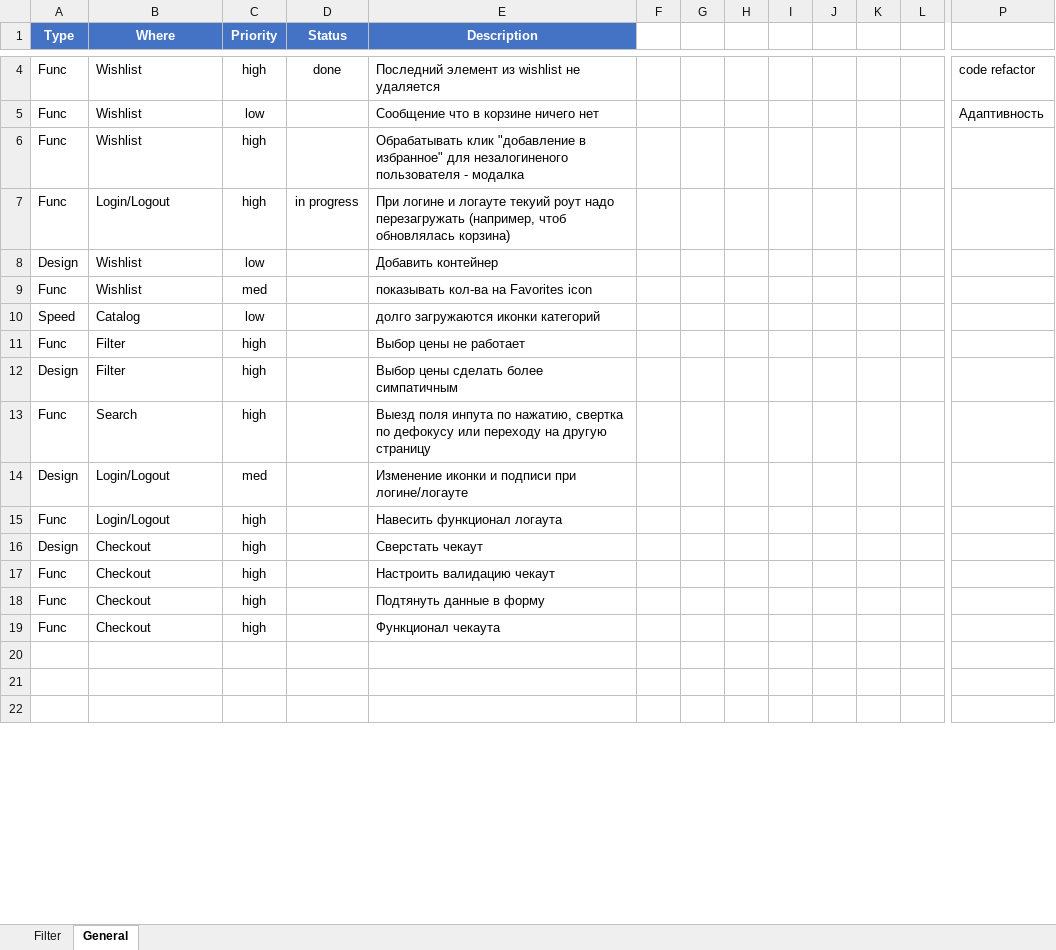
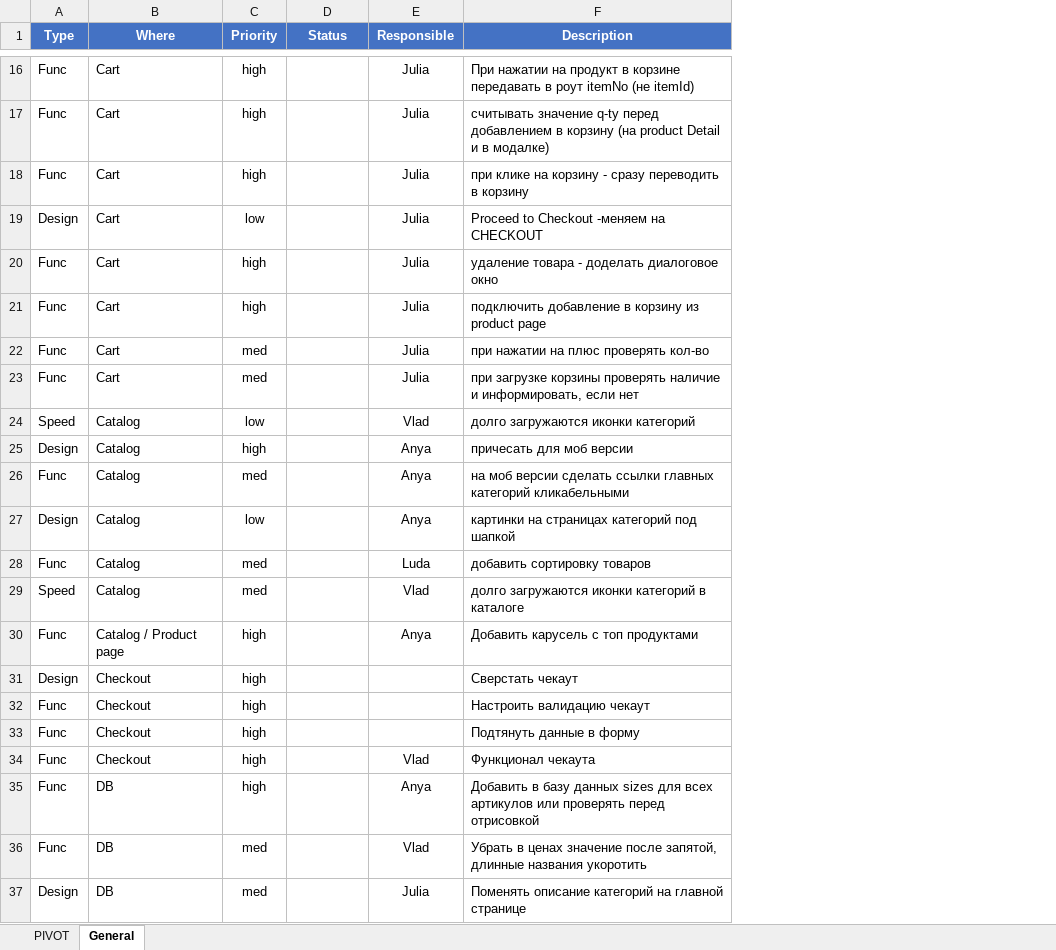
Before and after one commit to Mezherman/FEM3-FINAL-PROJECT, an Excel workbook: Temp/To-Fix.xlsx, sheet General, drawn as a sheet; only a part is shown, gaps mark what is left out; values as stored, in another font and other column widths than the file's, no borders; conditional formats not drawn; removed rows and columns are numbered as before the commit, all else as after; rows hold the shown columns only; the diff covers the shown part only; the diff names each change by its address in the sheet, - before the commit and + after, or states it on an @@ line.

```diff
--- a/Temp/To-Fix.xlsx (sheet General)
+++ b/Temp/To-Fix.xlsx (sheet General)
-sheet tab: Filter
+sheet tab: PIVOT
+column E (Responsible), rows 16-19: all Julia; row 22: Julia; rows 24-27: Vlad | Anya | Anya | Anya; rows 30-37: Anya |  |  |  | Vlad | Anya | Vlad | Julia
-column F, empty
-column G, empty
-column H, empty
-column I, empty
-column J, empty
-column K, empty
-column L, empty
-column P, row 4: code refactor
-B16 (Where): Wishlist
+B16 (Where): Cart
-D16 (Status): done
+D16 (Status): (empty)
-F16 (Description): Последний элемент из wishlist не удаляется
+F16 (Description): При нажатии на продукт в корзине передавать в роут itemNo (не itemId)
-row 5: Func | Wishlist | low |  | Сообщение что в корзине ничего нет |  |  |  |  |  |  |  | Адаптивность
-B17 (Where): Wishlist
+B17 (Where): Cart
-F17 (Description): Обрабатывать клик "добавление в избранное" для незалогиненого пользователя - модалка
+F17 (Description): считывать значение q-ty перед добавлением в корзину (на product Detail и в модалке)
-B18 (Where): Login/Logout
+B18 (Where): Cart
-D18 (Status): in progress
+D18 (Status): (empty)
-F18 (Description): При логине и логауте текуий роут надо перезагружать (например, чтоб обновлялась корзина)
+F18 (Description): при клике на корзину - сразу переводить в корзину
-B19 (Where): Wishlist
+B19 (Where): Cart
-F19 (Description): Добавить контейнер
+F19 (Description): Proceed to Checkout -меняем на CHECKOUT
+row 20: Func | Cart | high |  | Julia | удаление товара - доделать диалоговое окно
+row 21: Func | Cart | high |  | Julia | подключить добавление в корзину из product page
-B22 (Where): Wishlist
+B22 (Where): Cart
-F22 (Description): показывать кол-ва на Favorites icon
+F22 (Description): при нажатии на плюс проверять кол-во
+row 23: Func | Cart | med |  | Julia | при загрузке корзины проверять наличие и информировать, если нет
-row 11: Func | Filter | high |  | Выбор цены не работает
-B25 (Where): Filter
+B25 (Where): Catalog
-F25 (Description): Выбор цены сделать более симпатичным
+F25 (Description): причесать для моб версии
-B26 (Where): Search
+B26 (Where): Catalog
-C26 (Priority): high
+C26 (Priority): med
-F26 (Description): Выезд поля инпута по нажатию, свертка по дефокусу или переходу на другую страницу
+F26 (Description): на моб версии сделать ссылки главных категорий кликабельными
-B27 (Where): Login/Logout
+B27 (Where): Catalog
-C27 (Priority): med
+C27 (Priority): low
-F27 (Description): Изменение иконки и подписи при логине/логауте
+F27 (Description): картинки на страницах категорий под шапкой
+row 28: Func | Catalog | med |  | Luda | добавить сортировку товаров
+row 29: Speed | Catalog | med |  | Vlad | долго загружаются иконки категорий в каталоге
-B30 (Where): Login/Logout
+B30 (Where): Catalog / Product page
-F30 (Description): Навесить функционал логаута
+F30 (Description): Добавить карусель с топ продуктами
-row 35: (empty)
+row 35: Func | DB | high |  | Anya | Добавить в базу данных sizes для всех артикулов или проверять перед отрисовкой
-row 36: (empty)
+row 36: Func | DB | med |  | Vlad | Убрать в ценах значение после запятой, длинные названия укоротить
-row 37: (empty)
+row 37: Design | DB | med |  | Julia | Поменять описание категорий на главной странице
```
Also changed, not shown: 58 added rows, 12 removed rows, 3 removed columns and 142 edited cells elsewhere in this sheet, 31 other files.
